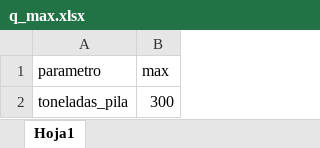
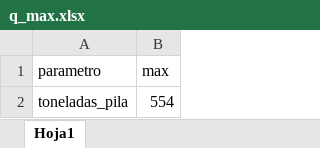
Before and after one commit to mmaartinn/proyecto-opti, an Excel workbook: Instancias Excel/q_max.xlsx, sheet Hoja1, drawn as a sheet; values as stored, in another font and other column widths than the file's, no borders; the diff names each change by its address in the sheet, - before the commit and + after, or states it on an @@ line.

```diff
--- a/Instancias Excel/q_max.xlsx (sheet Hoja1)
+++ b/Instancias Excel/q_max.xlsx (sheet Hoja1)
-B2 (max): 300
+B2 (max): 554
```
Also changed, not shown: Instancias Excel/beta_max.xlsx, Instancias Excel/beta_min.xlsx, 23 other files.
